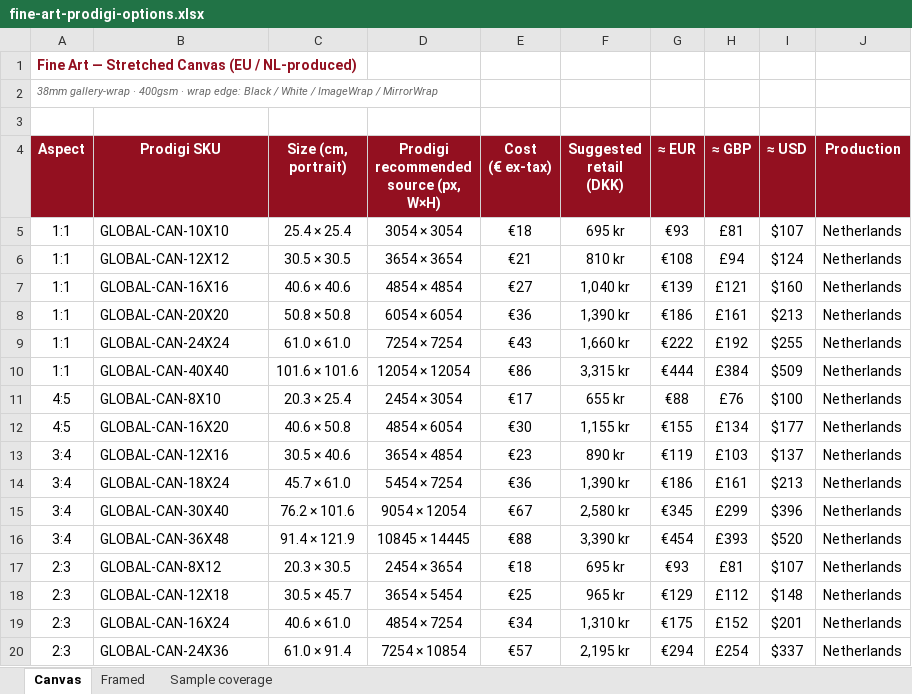
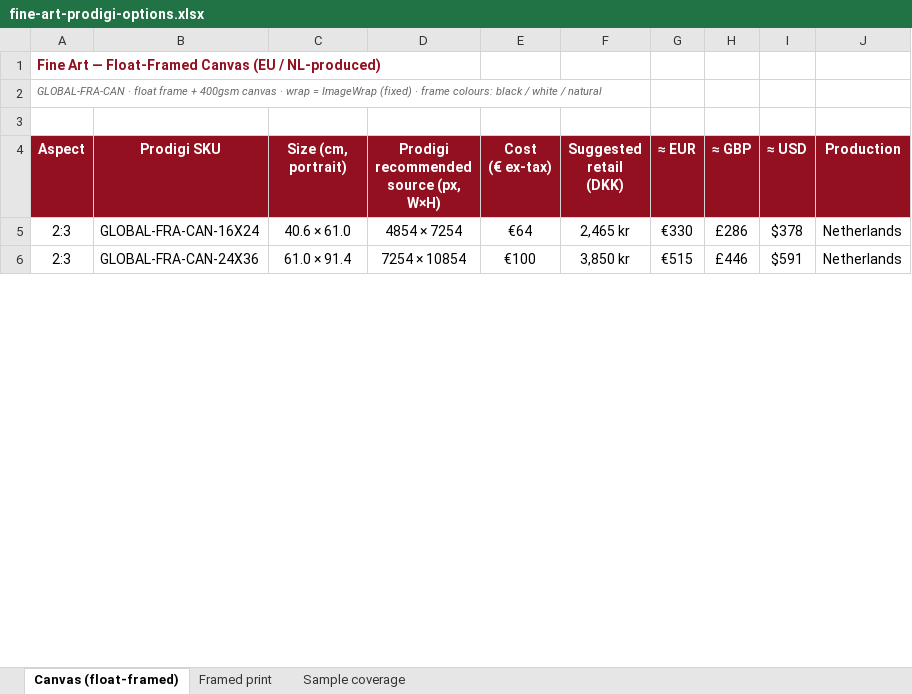
Before and after one commit to skin-soc/photography, an Excel workbook: docs/fine-art-prodigi-options.xlsx, sheet Canvas (float-framed), drawn as a sheet; only a part is shown; values as stored, in another font and other column widths than the file's, no borders; removed rows and columns are numbered as before the commit, all else as after; the diff covers the shown part only; the diff names each change by its address in the sheet, - before the commit and + after, or states it on an @@ line.

```diff
--- a/docs/fine-art-prodigi-options.xlsx (sheet Canvas (float-framed))
+++ b/docs/fine-art-prodigi-options.xlsx (sheet Canvas (float-framed))
-sheet tab: Canvas
+sheet tab: Canvas (float-framed)
-sheet tab: Framed
+sheet tab: Framed print
-A1 (Aspect): …Art — Stretched Canvas (EU…
+A1 (Aspect): …Art — Float-Framed Canvas (EU…
-A2 (Aspect): 38mm gallery-wrap · 400gsm · wrap edge: Black / White / ImageWrap / MirrorWrap
+A2 (Aspect): GLOBAL-FRA-CAN · float frame + 400gsm canvas · wrap = ImageWrap (fixed) · frame colours: black / white / natural
-row 5: 1:1 | GLOBAL-CAN-10X10 | 25.4 × 25.4 | 3054 × 3054 | €18 | 695 kr | €93 | £81 | $107 | Netherlands
-row 6: 1:1 | GLOBAL-CAN-12X12 | 30.5 × 30.5 | 3654 × 3654 | €21 | 810 kr | €108 | £94 | $124 | Netherlands
-row 7: 1:1 | GLOBAL-CAN-16X16 | 40.6 × 40.6 | 4854 × 4854 | €27 | 1,040 kr | €139 | £121 | $160 | Netherlands
-row 8: 1:1 | GLOBAL-CAN-20X20 | 50.8 × 50.8 | 6054 × 6054 | €36 | 1,390 kr | €186 | £161 | $213 | Netherlands
-row 9: 1:1 | GLOBAL-CAN-24X24 | 61.0 × 61.0 | 7254 × 7254 | €43 | 1,660 kr | €222 | £192 | $255 | Netherlands
-row 10: 1:1 | GLOBAL-CAN-40X40 | 101.6 × 101.6 | 12054 × 12054 | €86 | 3,315 kr | €444 | £384 | $509 | Netherlands
-row 11: 4:5 | GLOBAL-CAN-8X10 | 20.3 × 25.4 | 2454 × 3054 | €17 | 655 kr | €88 | £76 | $100 | Netherlands
-row 12: 4:5 | GLOBAL-CAN-16X20 | 40.6 × 50.8 | 4854 × 6054 | €30 | 1,155 kr | €155 | £134 | $177 | Netherlands
-row 13: 3:4 | GLOBAL-CAN-12X16 | 30.5 × 40.6 | 3654 × 4854 | €23 | 890 kr | €119 | £103 | $137 | Netherlands
-row 14: 3:4 | GLOBAL-CAN-18X24 | 45.7 × 61.0 | 5454 × 7254 | €36 | 1,390 kr | €186 | £161 | $213 | Netherlands
-row 15: 3:4 | GLOBAL-CAN-30X40 | 76.2 × 101.6 | 9054 × 12054 | €67 | 2,580 kr | €345 | £299 | $396 | Netherlands
-row 16: 3:4 | GLOBAL-CAN-36X48 | 91.4 × 121.9 | 10845 × 14445 | €88 | 3,390 kr | €454 | £393 | $520 | Netherlands
-row 17: 2:3 | GLOBAL-CAN-8X12 | 20.3 × 30.5 | 2454 × 3654 | €18 | 695 kr | €93 | £81 | $107 | Netherlands
-row 18: 2:3 | GLOBAL-CAN-12X18 | 30.5 × 45.7 | 3654 × 5454 | €25 | 965 kr | €129 | £112 | $148 | Netherlands
-B5 (Prodigi SKU): GLOBAL-CAN-16X24
+B5 (Prodigi SKU): GLOBAL-FRA-CAN-16X24
-E5 (Cost (€ ex-tax)): €34
+E5 (Cost (€ ex-tax)): €64
-F5 (Suggested retail (DKK)): 1,310 kr
+F5 (Suggested retail (DKK)): 2,465 kr
-G5 (≈ EUR): €175
+G5 (≈ EUR): €330
-H5 (≈ GBP): £152
+H5 (≈ GBP): £286
-I5 (≈ USD): $201
+I5 (≈ USD): $378
-B6 (Prodigi SKU): GLOBAL-CAN-24X36
+B6 (Prodigi SKU): GLOBAL-FRA-CAN-24X36
-E6 (Cost (€ ex-tax)): €57
+E6 (Cost (€ ex-tax)): €100
-F6 (Suggested retail (DKK)): 2,195 kr
+F6 (Suggested retail (DKK)): 3,850 kr
-G6 (≈ EUR): €294
+G6 (≈ EUR): €515
-H6 (≈ GBP): £254
+H6 (≈ GBP): £446
-I6 (≈ USD): $337
+I6 (≈ USD): $591
```
Also changed, not shown: 3 added rows and 35 edited cells elsewhere in this sheet, sheet Sample coverage, sheet Framed print, 4 other files.
